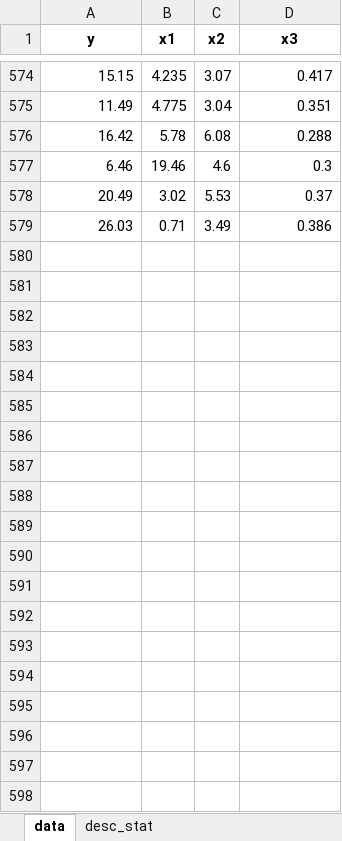
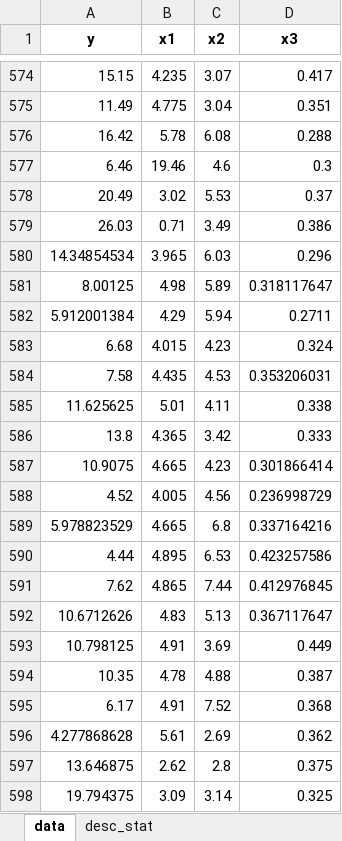
Before and after one commit to SherlockJr13/sherlock-final-project, an Excel workbook: pooled_data.xlsx, sheet data, drawn as a sheet; only a part is shown, gaps mark what is left out; values as stored, in another font and other column widths than the file's, no borders; the diff covers the shown part only; the diff names each change by its address in the sheet, - before the commit and + after, or states it on an @@ line.

Commit message:
Data input increased to 612, deleting unnecessary library, main model still need adjustment

```diff
--- a/pooled_data.xlsx (sheet data)
+++ b/pooled_data.xlsx (sheet data)
+row 580: 14.34854534 | 3.965 | 6.03 | 0.296
+row 581: 8.00125 | 4.98 | 5.89 | 0.318117647
+row 582: 5.912001384 | 4.29 | 5.94 | 0.2711
+row 583: 6.68 | 4.015 | 4.23 | 0.324
+row 584: 7.58 | 4.435 | 4.53 | 0.353206031
+row 585: 11.625625 | 5.01 | 4.11 | 0.338
+row 586: 13.8 | 4.365 | 3.42 | 0.333
+row 587: 10.9075 | 4.665 | 4.23 | 0.301866414
+row 588: 4.52 | 4.005 | 4.56 | 0.236998729
+row 589: 5.978823529 | 4.665 | 6.8 | 0.337164216
+row 590: 4.44 | 4.895 | 6.53 | 0.423257586
+row 591: 7.62 | 4.865 | 7.44 | 0.412976845
+row 592: 10.6712626 | 4.83 | 5.13 | 0.367117647
+row 593: 10.798125 | 4.91 | 3.69 | 0.449
+row 594: 10.35 | 4.78 | 4.88 | 0.387
+row 595: 6.17 | 4.91 | 7.52 | 0.368
+row 596: 4.277868628 | 5.61 | 2.69 | 0.362
+row 597: 13.646875 | 2.62 | 2.8 | 0.375
+row 598: 19.794375 | 3.09 | 3.14 | 0.325
```
Also changed, not shown: 15 added rows elsewhere in this sheet, sheet desc_stat, 1 other file.
